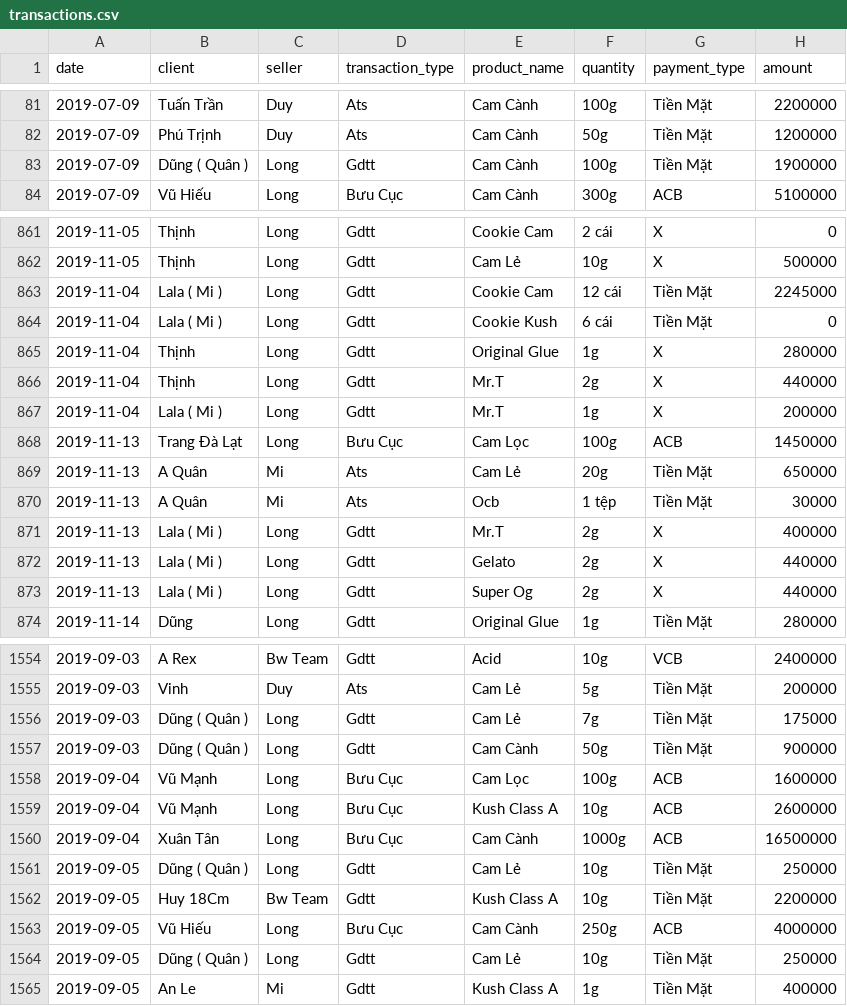
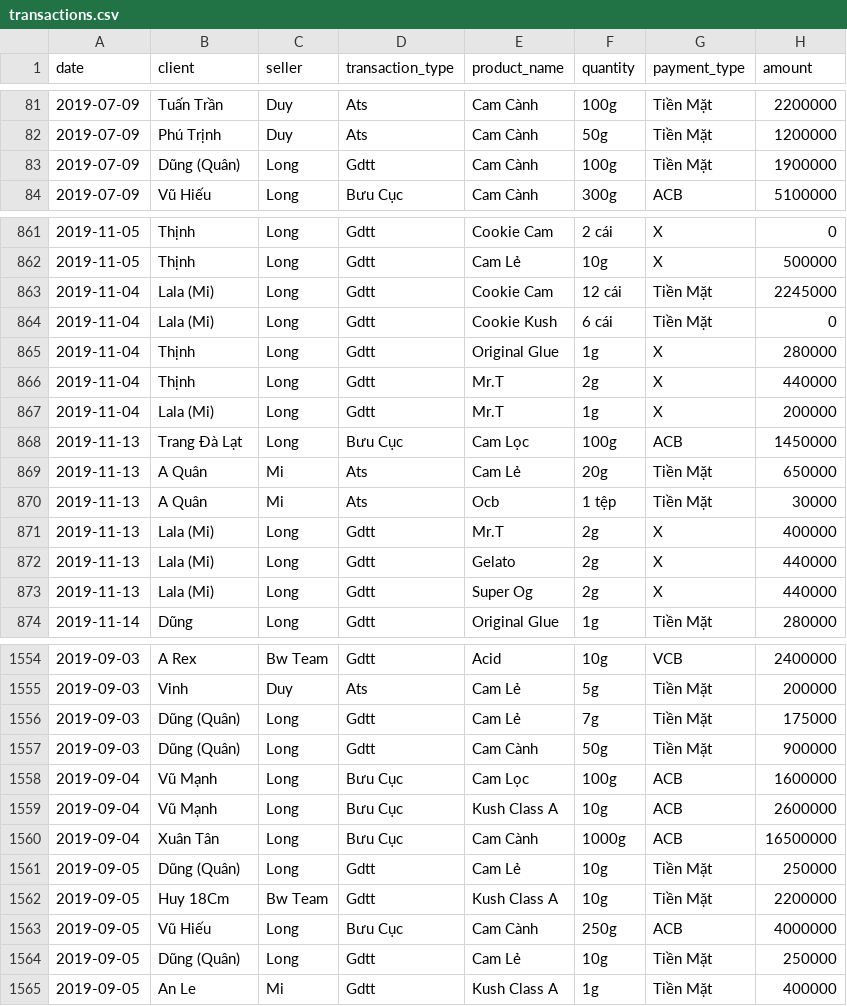
Before and after one commit to TDAK1509/bi, a CSV file: functions/transactions.csv, drawn as a sheet; only a part is shown, gaps mark what is left out; the diff covers the shown part only.

Commit message:
Update transactions.csv

```diff
--- a/functions/transactions.csv
+++ b/functions/transactions.csv
@@ -82,3 +82,3 @@ date,client,seller,transaction_type,product_name,quantity,payment_type,amount
 2019-07-09,Phú Trịnh,Duy,Ats,Cam Cành,50g,Tiền Mặt,1200000
-2019-07-09,Dũng ( Quân ) ,Long,Gdtt,Cam Cành,100g,Tiền Mặt,1900000
+2019-07-09,Dũng (Quân),Long,Gdtt,Cam Cành,100g,Tiền Mặt,1900000
 2019-07-09,Vũ Hiếu,Long,Bưu Cục,Cam Cành,300g,ACB,5100000
@@ -862,7 +862,7 @@ date,client,seller,transaction_type,product_name,quantity,payment_type,amount
 2019-11-05,Thịnh,Long,Gdtt,Cam Lẻ,10g,X,500000
-2019-11-04,Lala ( Mi ) ,Long,Gdtt,Cookie Cam,12 cái,Tiền Mặt,2245000
-2019-11-04,Lala ( Mi ) ,Long,Gdtt,Cookie Kush, 6 cái,Tiền Mặt,0
+2019-11-04,Lala (Mi),Long,Gdtt,Cookie Cam,12 cái,Tiền Mặt,2245000
+2019-11-04,Lala (Mi),Long,Gdtt,Cookie Kush, 6 cái,Tiền Mặt,0
 2019-11-04,Thịnh,Long,Gdtt,Original Glue,1g,X,280000
 2019-11-04,Thịnh,Long,Gdtt,Mr.T,2g,X,440000
-2019-11-04,Lala ( Mi ) ,Long,Gdtt,Mr.T,1g,X,200000
+2019-11-04,Lala (Mi),Long,Gdtt,Mr.T,1g,X,200000
 2019-11-13,Trang Đà Lạt,Long,Bưu Cục,Cam Lọc,100g,ACB,1450000
@@ -870,5 +870,5 @@ date,client,seller,transaction_type,product_name,quantity,payment_type,amount
 2019-11-13,A Quân,Mi,Ats,Ocb,1 tệp,Tiền Mặt,30000
-2019-11-13,Lala ( Mi ) ,Long,Gdtt,Mr.T,2g,X,400000
-2019-11-13,Lala ( Mi ) ,Long,Gdtt,Gelato,2g,X,440000
-2019-11-13,Lala ( Mi ) ,Long,Gdtt,Super Og,2g,X,440000
+2019-11-13,Lala (Mi),Long,Gdtt,Mr.T,2g,X,400000
+2019-11-13,Lala (Mi),Long,Gdtt,Gelato,2g,X,440000
+2019-11-13,Lala (Mi),Long,Gdtt,Super Og,2g,X,440000
 2019-11-14,Dũng,Long,Gdtt,Original Glue,1g,Tiền Mặt,280000
@@ -1555,4 +1555,4 @@ date,client,seller,transaction_type,product_name,quantity,payment_type,amount
 2019-09-03,Vinh,Duy,Ats,Cam Lẻ,5g,Tiền Mặt,200000
-2019-09-03,Dũng ( Quân ),Long,Gdtt,Cam Lẻ,7g,Tiền Mặt,175000
-2019-09-03,Dũng ( Quân ),Long,Gdtt,Cam Cành,50g,Tiền Mặt,900000
+2019-09-03,Dũng (Quân),Long,Gdtt,Cam Lẻ,7g,Tiền Mặt,175000
+2019-09-03,Dũng (Quân),Long,Gdtt,Cam Cành,50g,Tiền Mặt,900000
 2019-09-04,Vũ Mạnh,Long,Bưu Cục,Cam Lọc,100g,ACB,1600000
@@ -1560,6 +1560,6 @@ date,client,seller,transaction_type,product_name,quantity,payment_type,amount
 2019-09-04,Xuân Tân,Long,Bưu Cục,Cam Cành,1000g,ACB,16500000
-2019-09-05,Dũng ( Quân ),Long,Gdtt,Cam Lẻ,10g,Tiền Mặt,250000
+2019-09-05,Dũng (Quân),Long,Gdtt,Cam Lẻ,10g,Tiền Mặt,250000
 2019-09-05,Huy 18Cm,Bw Team,Gdtt,Kush Class A,10g,Tiền Mặt,2200000
 2019-09-05,Vũ Hiếu,Long,Bưu Cục,Cam Cành,250g,ACB,4000000
-2019-09-05,Dũng ( Quân ),Long,Gdtt,Cam Lẻ,10g,Tiền Mặt,250000
+2019-09-05,Dũng (Quân),Long,Gdtt,Cam Lẻ,10g,Tiền Mặt,250000
 2019-09-05,An Le,Mi,Gdtt,Kush Class A,1g,Tiền Mặt,400000
```
Also changed, not shown: 55 edited cells elsewhere in this file.
